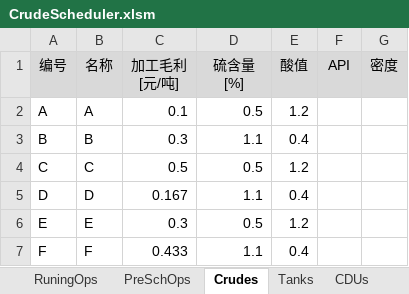
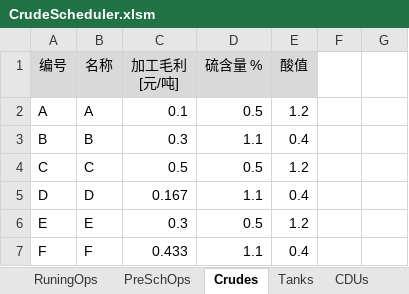
Before and after one commit to sh601857/CrudeScheduler, an Excel workbook: dat/CrudeScheduler.xlsm, sheet Crudes, drawn as a sheet; values as stored, in another font and other column widths than the file's, no borders; ↵ is a line break in a cell; the diff names each change by its address in the sheet, - before the commit and + after, or states it on an @@ line.

```diff
--- a/dat/CrudeScheduler.xlsm (sheet Crudes)
+++ b/dat/CrudeScheduler.xlsm (sheet Crudes)
-D1: 硫含量 ↵ [%]
+D1: 硫含量 %
-F1: API
+F1: (empty)
-F1:G1 fill: #D9D9D9
+F1:G1 fill: none
-G1: 密度
+G1: (empty)
```
Also changed, not shown: sheet CBlends, other sheet tabs, formulas that keep their value.
